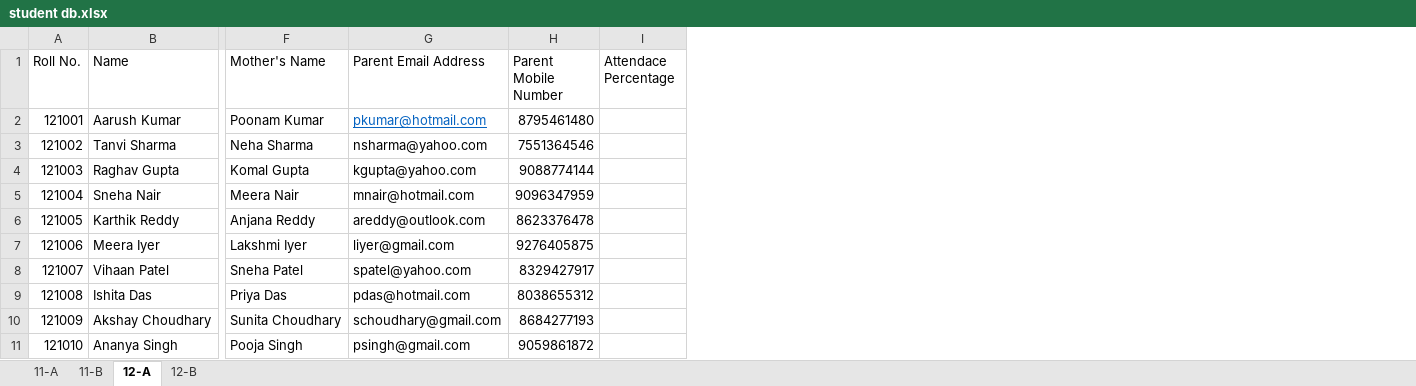
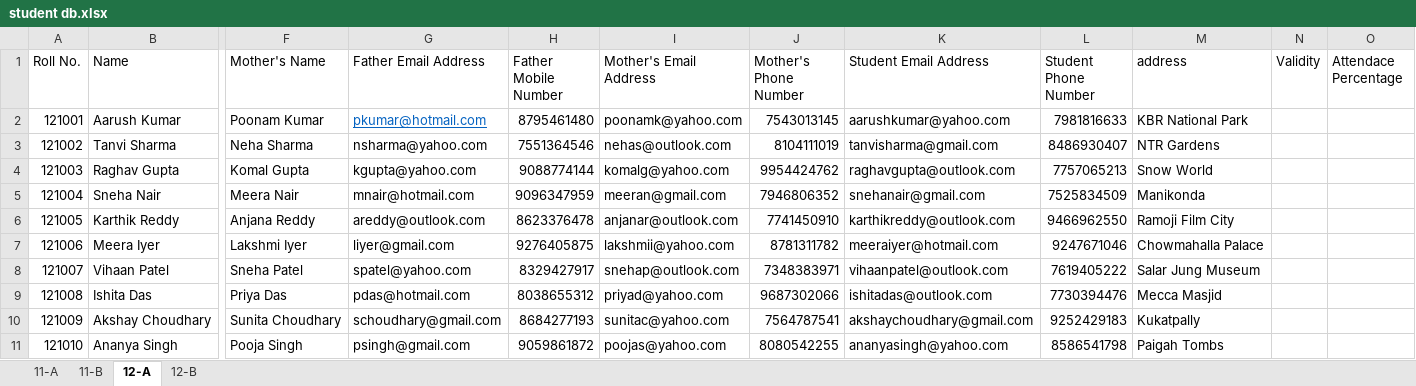
Before and after one commit to ShayaanSadiq/AcadEase, an Excel workbook: student db.xlsx, sheet 12-A, drawn as a sheet; only a part is shown, gaps mark what is left out; values as stored, in another font and other column widths than the file's, no borders; the diff names each change by its address in the sheet, - before the commit and + after, or states it on an @@ line.

```diff
--- a/student db.xlsx (sheet 12-A)
+++ b/student db.xlsx (sheet 12-A)
+column I (Mother's Email Address), rows 2-11: poonamk@yahoo.com | nehas@outlook.com | komalg@yahoo.com | meeran@gmail.com | anjanar@outlook.com | lakshmii@yahoo.com | snehap@outlook.com | priyad@yahoo.com | sunitac@yahoo.com | poojas@yahoo.com
+column J (Mother's Phone Number), rows 2-11: 7543013145 | 8104111019 | 9954424762 | 7946806352 | 7741450910 | 8781311782 | 7348383971 | 9687302066 | 7564787541 | 8080542255
+column K (Student Email Address), rows 2-11: aarushkumar@yahoo.com | tanvisharma@gmail.com | raghavgupta@outlook.com | snehanair@gmail.com | karthikreddy@outlook.com | meeraiyer@hotmail.com | vihaanpatel@outlook.com | ishitadas@outlook.com | akshaychoudhary@gmail.com | ananyasingh@yahoo.com
+column L (Student Phone Number), rows 2-11: 7981816633 | 8486930407 | 7757065213 | 7525834509 | 9466962550 | 9247671046 | 7619405222 | 7730394476 | 9252429183 | 8586541798
+column M (address), rows 2-11: KBR National Park | NTR Gardens | Snow World | Manikonda | Ramoji Film City | Chowmahalla Palace | Salar Jung Museum | Mecca Masjid | Kukatpally | Paigah Tombs
+column N (Validity), empty
-G1: Parent Email Address
+G1: Father Email Address
-H1: Parent Mobile Number
+H1: Father Mobile Number
```
Also changed, not shown: sheet 11-A, sheet 11-B, sheet 12-B, 1 other file.
